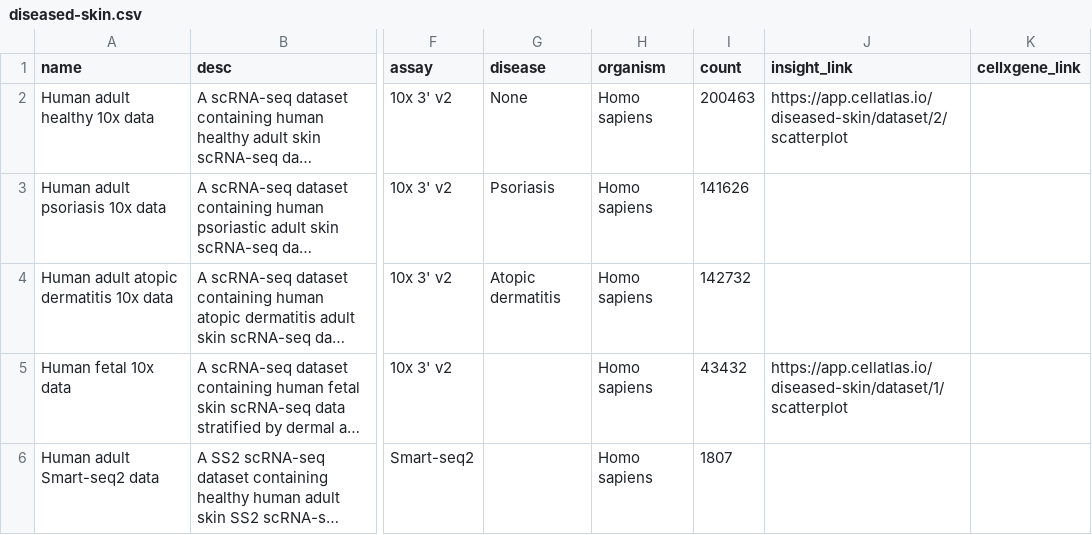
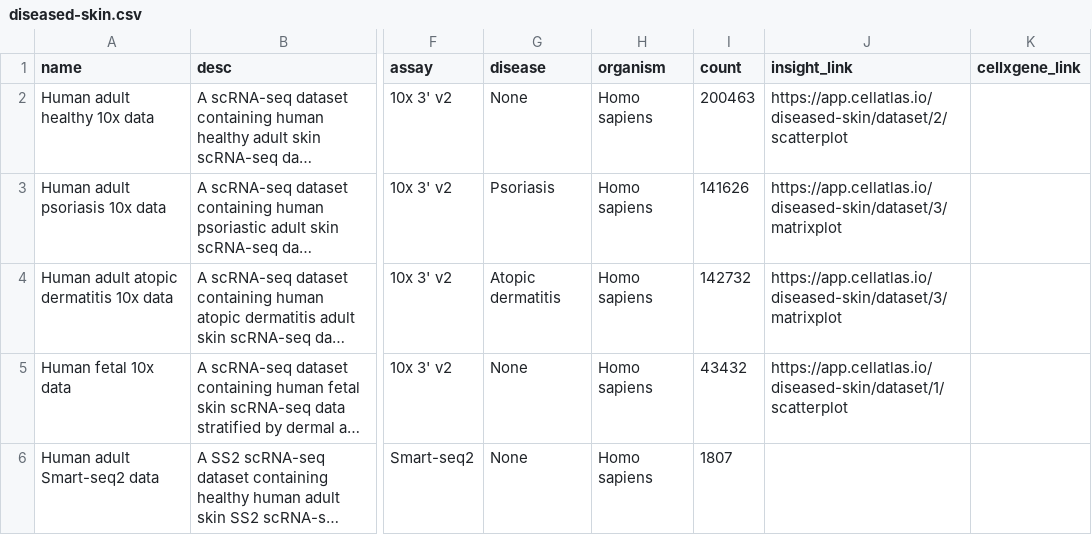
Before and after one commit to haniffalab/jekyll-hdca, a CSV file: _data/diseased-skin.csv, drawn as a sheet; only a part is shown, gaps mark what is left out; long unchanged cells end in …; the diff names each change by its address in the sheet, - before the commit and + after, or states it on an @@ line.

```diff
--- a/_data/diseased-skin.csv
+++ b/_data/diseased-skin.csv
-J3:J4 (insight_link): (empty)
+J3:J4 (insight_link): https://app.cellatlas.io/diseased-skin/dataset/3/matrixplot
-G5:G6 (disease): (empty)
+G5:G6 (disease): None
```
Also changed, not shown: _data/thymus-development.csv, 2 other files.
